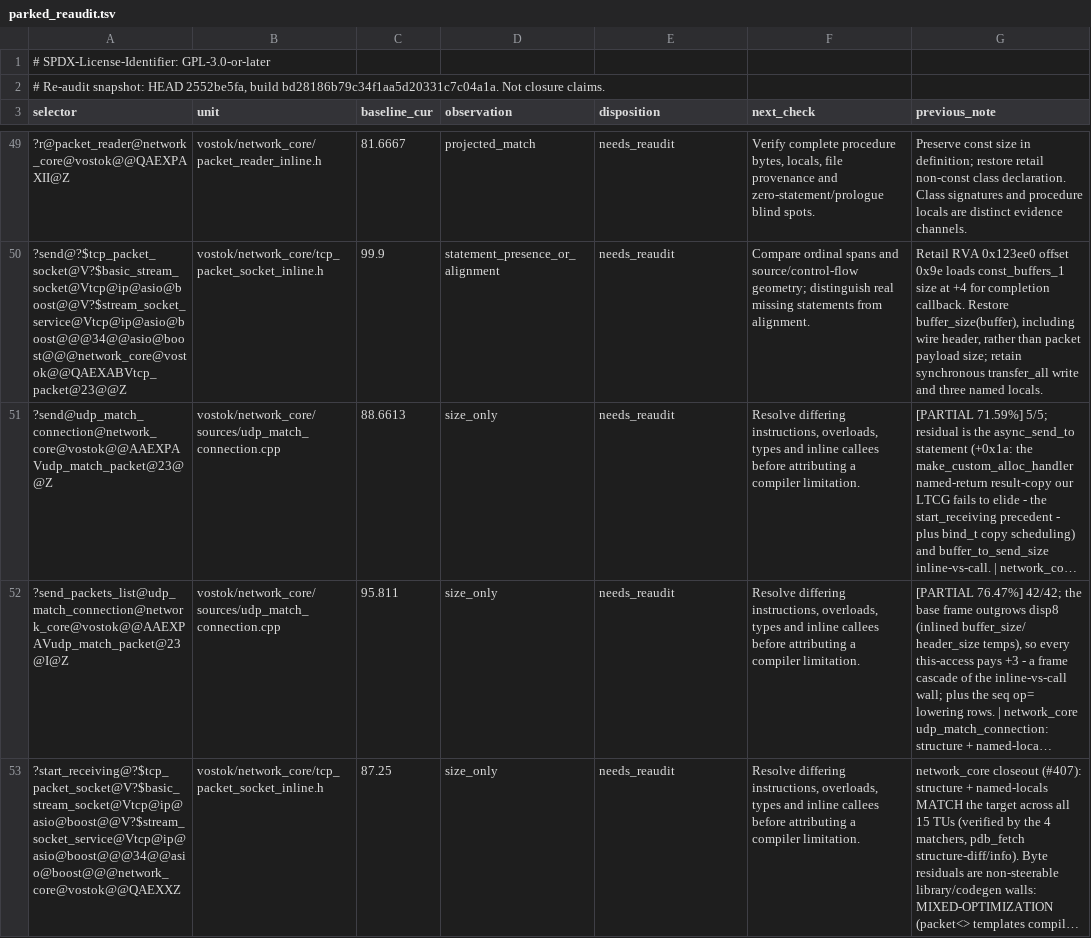
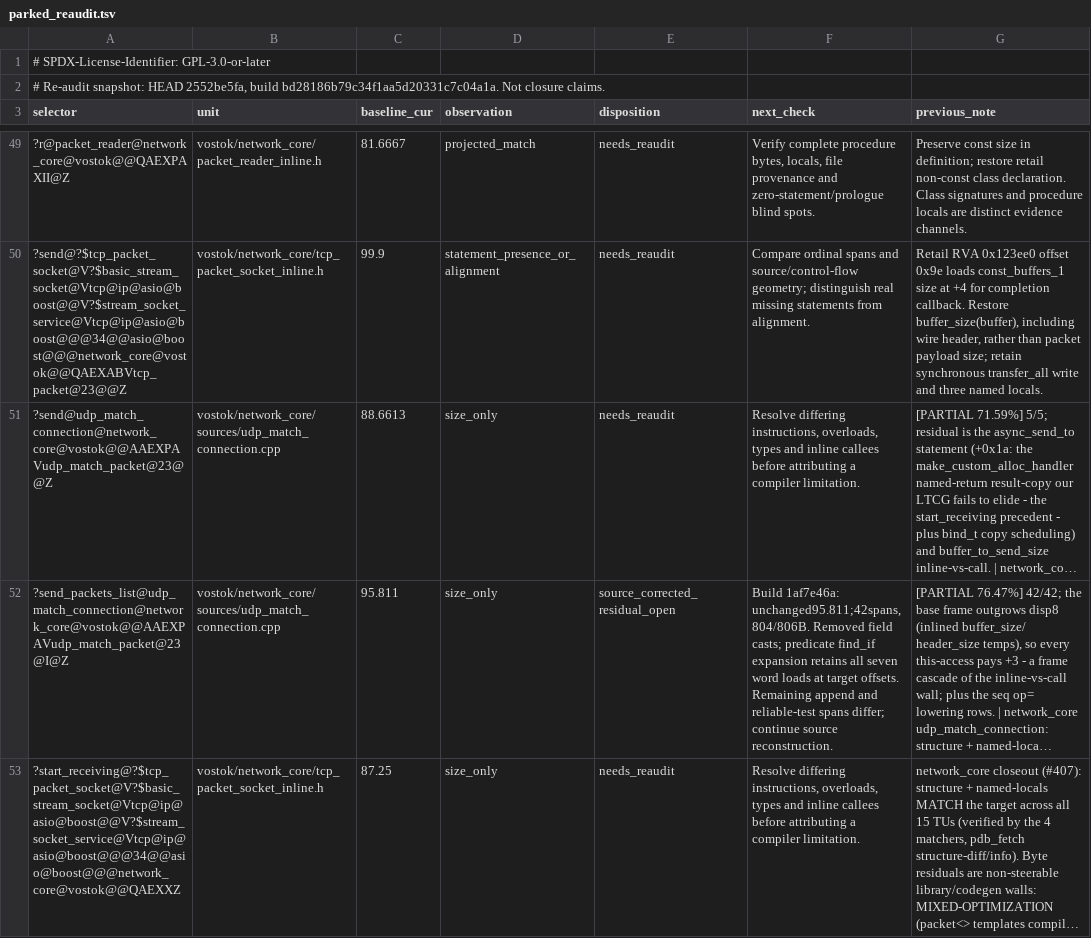
Before and after one commit to Sam-H101/vostok, a TSV file: docs/binary_matching/network_core/parked_reaudit.tsv, drawn as a sheet; only a part is shown, gaps mark what is left out; long unchanged cells end in …; the diff covers the shown part only; the diff names each change by its address in the sheet, - before the commit and + after, or states it on an @@ line.

Commit message:
network_core: select the live sixteen-bit packet variant
Full build 1af7e46a succeeded (14m58s). Constructor 81.4068 -> 84.9831; its two addressed spans match but the initializer call-boundary residual remains (179/191B). Header/send consumers retain scores and aligned spans. Both predicate expansions preserve retail word loads; acknowledgements remain exact.

Rebuilt class matches complete target variant464170, all29 declarations/300B. Preserve alternative variant evidence. Remove casts compensating for the wrong field type and obsolete acknowledgement wall narration. C4305/C4309 gone. No banked maximum or numeric ledger current decrease;32 current attributions lost outside network modules, retained in measurement. Full counts and remaining warnings recorded in campaign.

```diff
--- a/docs/binary_matching/network_core/parked_reaudit.tsv
+++ b/docs/binary_matching/network_core/parked_reaudit.tsv
-E52 (disposition): needs_reaudit
+E52 (disposition): source_corrected_residual_open
-F52 (next_check): Resolve differing instructions, overloads, types and inline callees before attributing a compiler limitation.
+F52 (next_check): Build 1af7e46a: unchanged95.811;42spans,804/806B. Removed field casts; predicate find_if expansion retains all seven word loads at target offsets. Remaining append and reliable-test spans differ; continue source reconstruction.
```
Also changed, not shown: 6 edited cells elsewhere in this file, 4 other files.
